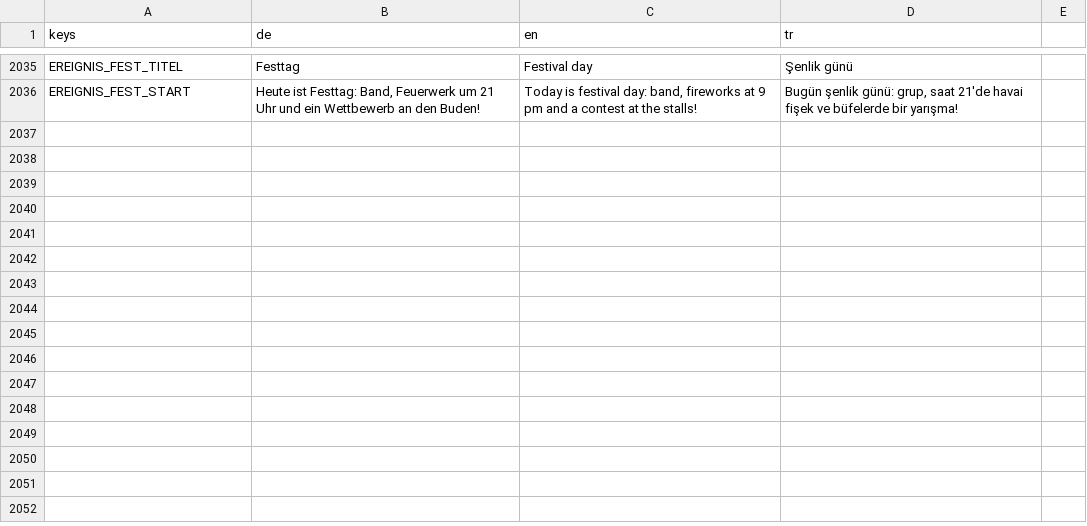
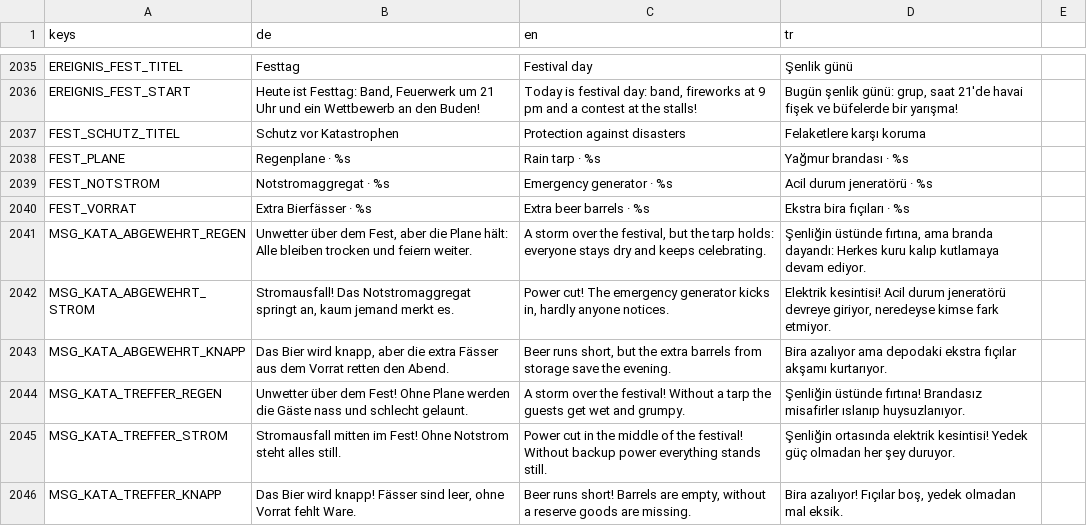
Before and after one commit to sysexperts/oktoberfest, a CSV file: locale/texte.csv, drawn as a sheet; only a part is shown, gaps mark what is left out; the diff names each change by its address in the sheet, - before the commit and + after, or states it on an @@ line.

```diff
--- a/locale/texte.csv
+++ b/locale/texte.csv
+row 2037: FEST_SCHUTZ_TITEL | Schutz vor Katastrophen | Protection against disasters | Felaketlere karşı koruma
+row 2038: FEST_PLANE | Regenplane · %s | Rain tarp · %s | Yağmur brandası · %s
+row 2039: FEST_NOTSTROM | Notstromaggregat · %s | Emergency generator · %s | Acil durum jeneratörü · %s
+row 2040: FEST_VORRAT | Extra Bierfässer · %s | Extra beer barrels · %s | Ekstra bira fıçıları · %s
+row 2041: MSG_KATA_ABGEWEHRT_REGEN | Unwetter über dem Fest, aber die Plane hält: Alle bleiben trocken und feiern weiter. | A storm over the festival, but the tarp holds: everyone stays dry and keeps celebrating. | Şenliğin üstünde fırtına, ama branda dayandı: Herkes kuru kalıp kutlamaya devam ediyor.
+row 2042: MSG_KATA_ABGEWEHRT_STROM | Stromausfall! Das Notstromaggregat springt an, kaum jemand merkt es. | Power cut! The emergency generator kicks in, hardly anyone notices. | Elektrik kesintisi! Acil durum jeneratörü devreye giriyor, neredeyse kimse fark etmiyor.
+row 2043: MSG_KATA_ABGEWEHRT_KNAPP | Das Bier wird knapp, aber die extra Fässer aus dem Vorrat retten den Abend. | Beer runs short, but the extra barrels from storage save the evening. | Bira azalıyor ama depodaki ekstra fıçılar akşamı kurtarıyor.
+row 2044: MSG_KATA_TREFFER_REGEN | Unwetter über dem Fest! Ohne Plane werden die Gäste nass und schlecht gelaunt. | A storm over the festival! Without a tarp the guests get wet and grumpy. | Şenliğin üstünde fırtına! Brandasız misafirler ıslanıp huysuzlanıyor.
+row 2045: MSG_KATA_TREFFER_STROM | Stromausfall mitten im Fest! Ohne Notstrom steht alles still. | Power cut in the middle of the festival! Without backup power everything stands still. | Şenliğin ortasında elektrik kesintisi! Yedek güç olmadan her şey duruyor.
+row 2046: MSG_KATA_TREFFER_KNAPP | Das Bier wird knapp! Fässer sind leer, ohne Vorrat fehlt Ware. | Beer runs short! Barrels are empty, without a reserve goods are missing. | Bira azalıyor! Fıçılar boş, yedek olmadan mal eksik.
```
Also changed, not shown: 9 other files.
